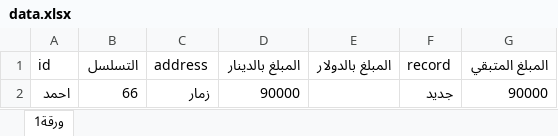
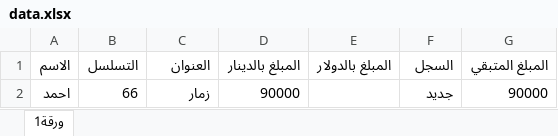
Before and after one commit to Alameenoffice/Alameenoffice, an Excel workbook: data.xlsx, sheet ورقة1, drawn as a sheet; values as stored, in another font and other column widths than the file's, no borders; the diff names each change by its address in the sheet, - before the commit and + after, or states it on an @@ line.

Commit message:
Add files via upload

```diff
--- a/data.xlsx (sheet ورقة1)
+++ b/data.xlsx (sheet ورقة1)
-A1: id
+A1: الاسم
-C1: address
+C1: العنوان
-F1: record
+F1: السجل
```
